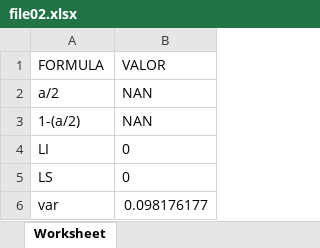
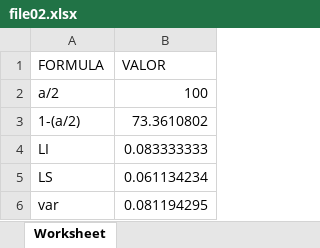
Before and after one commit to dalthonmh/generate_random, an Excel workbook: reportes/file02.xlsx, sheet Worksheet, drawn as a sheet; values as stored, in another font and other column widths than the file's, no borders; the diff names each change by its address in the sheet, - before the commit and + after, or states it on an @@ line.

```diff
--- a/reportes/file02.xlsx (sheet Worksheet)
+++ b/reportes/file02.xlsx (sheet Worksheet)
-B2 (VALOR): NAN
+B2 (VALOR): 100
-B3 (VALOR): NAN
+B3 (VALOR): 73.3610802
-B4 (VALOR): 0
+B4 (VALOR): 0.083333333
-B5 (VALOR): 0
+B5 (VALOR): 0.061134234
-B6 (VALOR): 0.098176177
+B6 (VALOR): 0.081194295
```
Also changed, not shown: 1 other file.
